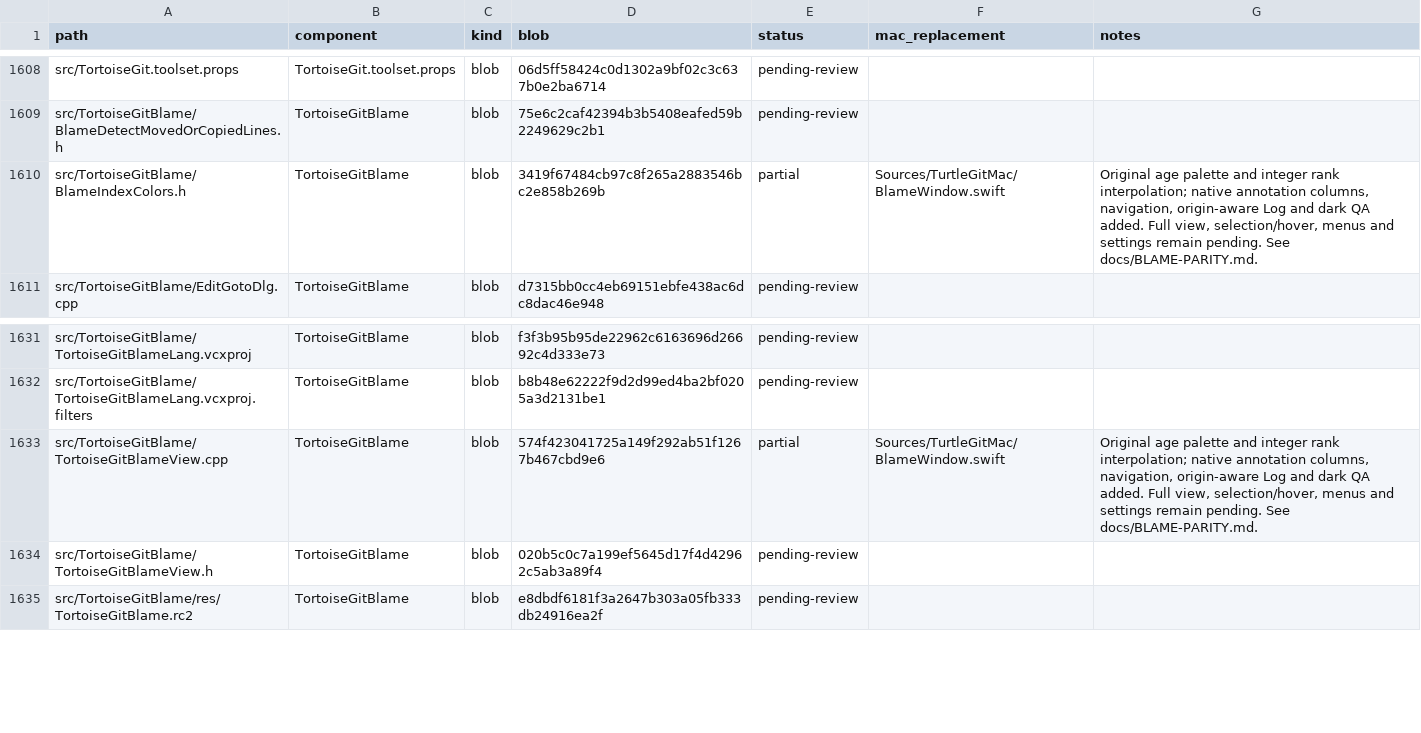
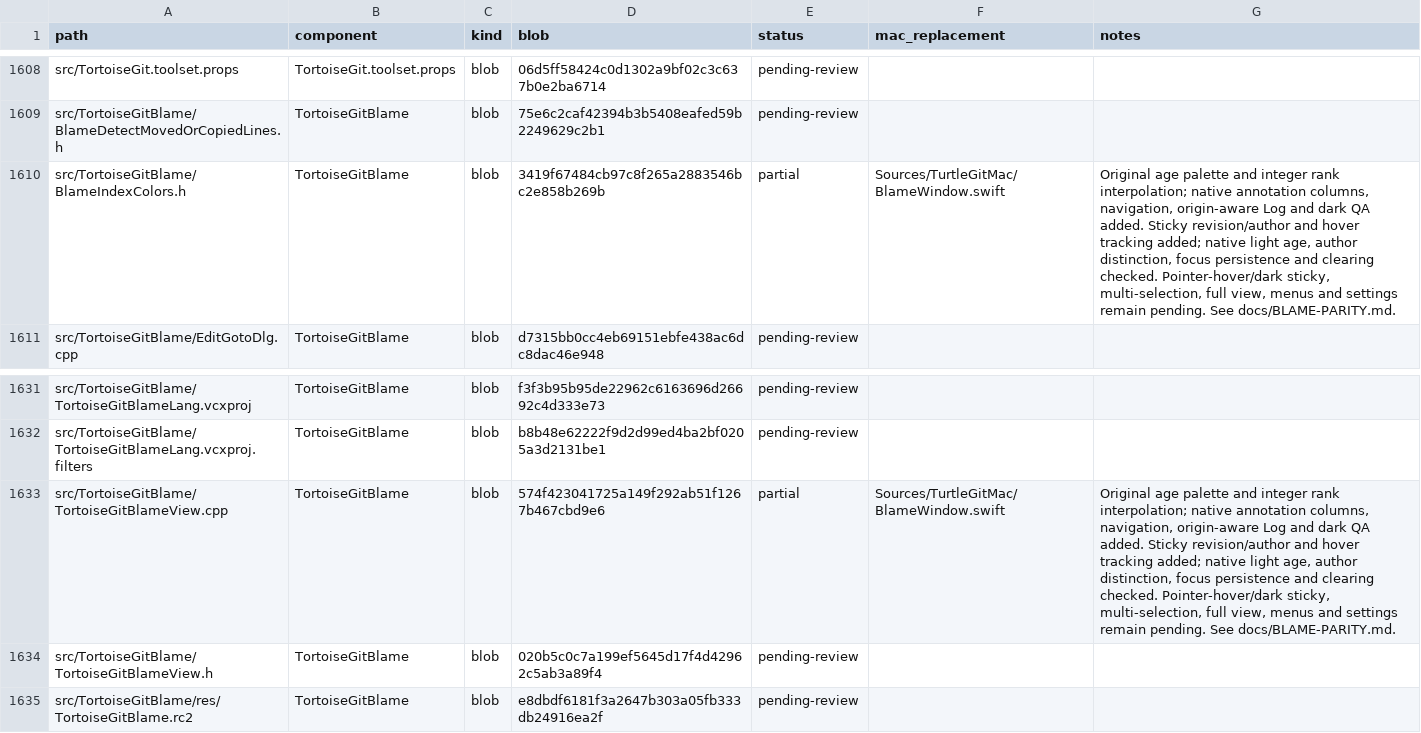
Before and after one commit to jfk-solutions/turtle-git-mac, a CSV file: docs/upstream-files.csv, drawn as a sheet; only a part is shown, gaps mark what is left out.

Commit message:
Add sticky Blame revision highlighting and verify light appearance

```diff
--- a/docs/upstream-files.csv
+++ b/docs/upstream-files.csv
@@ -1609,3 +1609,3 @@ src/TortoiseGit.toolset.props,TortoiseGit.toolset.props,blob,06d5ff58424c0d1302a
 src/TortoiseGitBlame/BlameDetectMovedOrCopiedLines.h,TortoiseGitBlame,blob,75e6c2caf42394b3b5408eafed59b2249629c2b1,pending-review,,
-src/TortoiseGitBlame/BlameIndexColors.h,TortoiseGitBlame,blob,3419f67484cb97c8f265a2883546bc2e858b269b,partial,Sources/TurtleGitMac/BlameWindow.swift,"Original age palette and integer rank interpolation; native annotation columns, navigation, origin-aware Log and dark QA added. Full view, selection/hover, menus and settings remain pending. See docs/BLAME-PARITY.md."
+src/TortoiseGitBlame/BlameIndexColors.h,TortoiseGitBlame,blob,3419f67484cb97c8f265a2883546bc2e858b269b,partial,Sources/TurtleGitMac/BlameWindow.swift,"Original age palette and integer rank interpolation; native annotation columns, navigation, origin-aware Log and dark QA added. Sticky revision/author and hover tracking added; native light age, author distinction, focus persistence and clearing checked. Pointer-hover/dark sticky, multi-selection, full view, menus and settings remain pending. See docs/BLAME-PARITY.md."
 src/TortoiseGitBlame/EditGotoDlg.cpp,TortoiseGitBlame,blob,d7315bb0cc4eb69151ebfe438ac6dc8dac46e948,pending-review,,
@@ -1632,3 +1632,3 @@ src/TortoiseGitBlame/TortoiseGitBlameLang.vcxproj,TortoiseGitBlame,blob,f3f3b95b
 src/TortoiseGitBlame/TortoiseGitBlameLang.vcxproj.filters,TortoiseGitBlame,blob,b8b48e62222f9d2d99ed4ba2bf0205a3d2131be1,pending-review,,
-src/TortoiseGitBlame/TortoiseGitBlameView.cpp,TortoiseGitBlame,blob,574f423041725a149f292ab51f1267b467cbd9e6,partial,Sources/TurtleGitMac/BlameWindow.swift,"Original age palette and integer rank interpolation; native annotation columns, navigation, origin-aware Log and dark QA added. Full view, selection/hover, menus and settings remain pending. See docs/BLAME-PARITY.md."
+src/TortoiseGitBlame/TortoiseGitBlameView.cpp,TortoiseGitBlame,blob,574f423041725a149f292ab51f1267b467cbd9e6,partial,Sources/TurtleGitMac/BlameWindow.swift,"Original age palette and integer rank interpolation; native annotation columns, navigation, origin-aware Log and dark QA added. Sticky revision/author and hover tracking added; native light age, author distinction, focus persistence and clearing checked. Pointer-hover/dark sticky, multi-selection, full view, menus and settings remain pending. See docs/BLAME-PARITY.md."
 src/TortoiseGitBlame/TortoiseGitBlameView.h,TortoiseGitBlame,blob,020b5c0c7a199ef5645d17f4d42962c5ab3a89f4,pending-review,,
```
Also changed, not shown: 7 other files.
